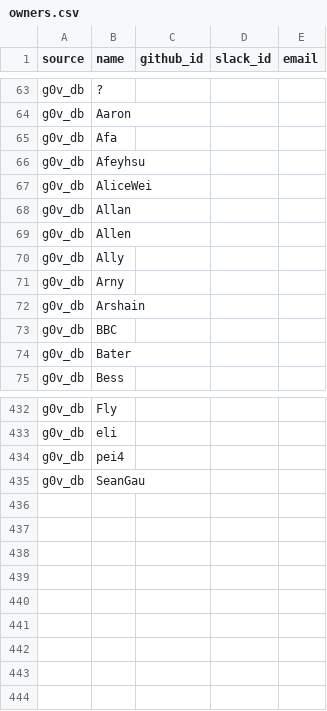
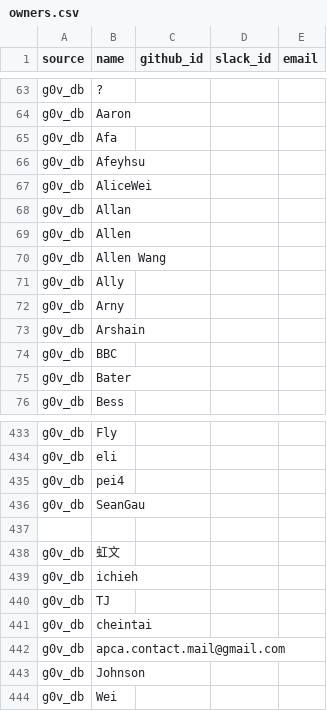
Before and after one commit to chunyenHuang/awesome-g0v-projects, a CSV file: data/owners.csv, drawn as a sheet; only a part is shown, gaps mark what is left out; the diff names each change by its address in the sheet, - before the commit and + after, or states it on an @@ line.

```diff
--- a/data/owners.csv
+++ b/data/owners.csv
+row 70: g0v_db | Allen Wang
+row 437: (empty)
+row 438: g0v_db | 虹文
+row 439: g0v_db | ichieh
+row 440: g0v_db | TJ
+row 441: g0v_db | cheintai
+row 442: g0v_db | apca.contact.mail@gmail.com
+row 443: g0v_db | Johnson
+row 444: g0v_db | Wei
```
Also changed, not shown: data/projects.csv.
